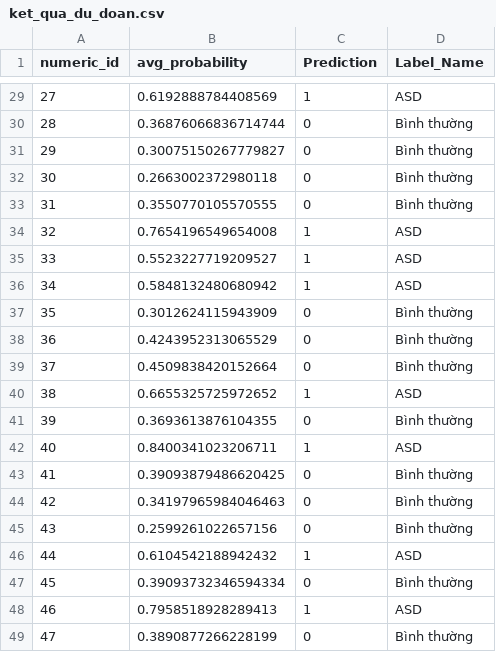
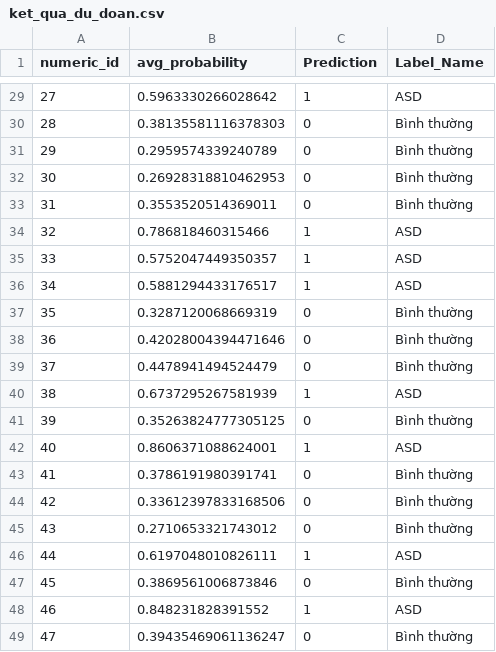
Before and after one commit to vuminhphuong11/DAV_EMS_PROJECT, a CSV file: ket_qua_du_doan.csv, drawn as a sheet; only a part is shown, gaps mark what is left out; the diff covers the shown part only.

```diff
--- a/ket_qua_du_doan.csv
+++ b/ket_qua_du_doan.csv
@@ -29,21 +29,21 @@ numeric_id,avg_probability,Prediction,Label_Name
-27,0.6192888784408569,1,ASD
-28,0.36876066836714744,0,Bình thường
-29,0.30075150267779827,0,Bình thường
-30,0.2663002372980118,0,Bình thường
-31,0.3550770105570555,0,Bình thường
-32,0.7654196549654008,1,ASD
-33,0.5523227719209527,1,ASD
-34,0.5848132480680942,1,ASD
-35,0.3012624115943909,0,Bình thường
-36,0.4243952313065529,0,Bình thường
-37,0.4509838420152664,0,Bình thường
-38,0.6655325725972652,1,ASD
-39,0.3693613876104355,0,Bình thường
-40,0.8400341023206711,1,ASD
-41,0.39093879486620425,0,Bình thường
-42,0.34197965984046463,0,Bình thường
-43,0.2599261022657156,0,Bình thường
-44,0.6104542188942432,1,ASD
-45,0.39093732346594334,0,Bình thường
-46,0.7958518928289413,1,ASD
-47,0.3890877266228199,0,Bình thường
+27,0.5963330266028642,1,ASD
+28,0.38135581116378303,0,Bình thường
+29,0.2959574339240789,0,Bình thường
+30,0.26928318810462953,0,Bình thường
+31,0.3553520514369011,0,Bình thường
+32,0.786818460315466,1,ASD
+33,0.5752047449350357,1,ASD
+34,0.5881294433176517,1,ASD
+35,0.3287120068669319,0,Bình thường
+36,0.42028004394471646,0,Bình thường
+37,0.4478941494524479,0,Bình thường
+38,0.6737295267581939,1,ASD
+39,0.35263824777305125,0,Bình thường
+40,0.8606371088624001,1,ASD
+41,0.3786191980391741,0,Bình thường
+42,0.33612397833168506,0,Bình thường
+43,0.2710653321743012,0,Bình thường
+44,0.6197048010826111,1,ASD
+45,0.3869561006873846,0,Bình thường
+46,0.848231828391552,1,ASD
+47,0.39435469061136247,0,Bình thường
```
Also changed, not shown: 27 edited cells elsewhere in this file, 2 other files.
